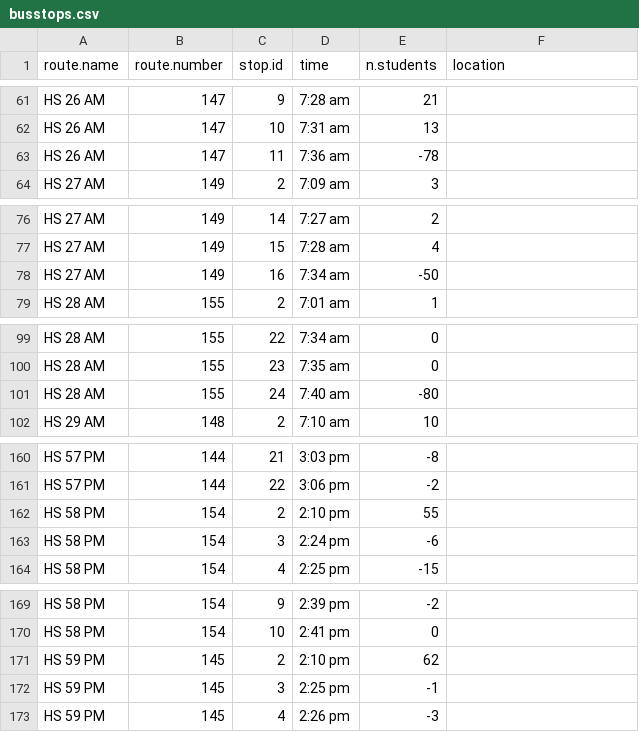
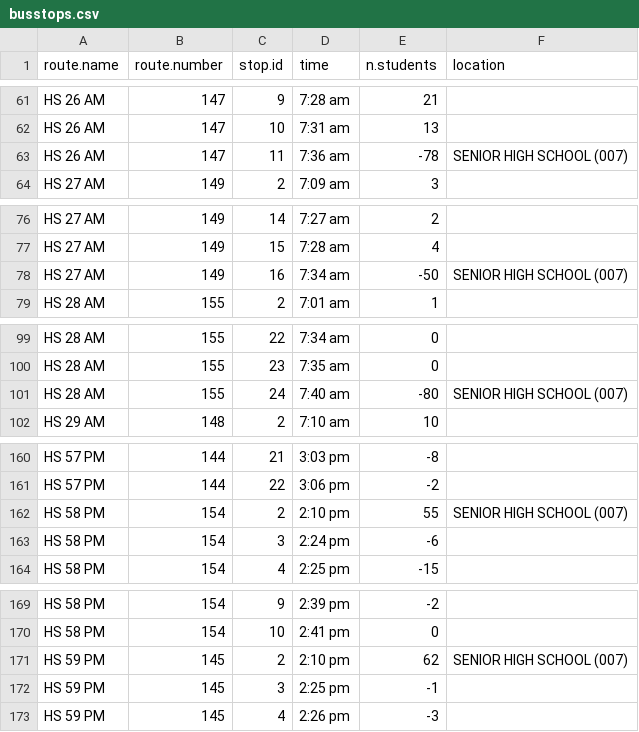
Before and after one commit to tlevine/scarsdale-data, a CSV file: school-buses/busstops.csv, drawn as a sheet; only a part is shown, gaps mark what is left out; the diff covers the shown part only.

```diff
--- a/school-buses/busstops.csv
+++ b/school-buses/busstops.csv
@@ -62,3 +62,3 @@ HS 26 AM,           147,     9, 7:28 am,     21,
 HS 26 AM,           147,    10, 7:31 am,     13,
-HS 26 AM,           147,    11, 7:36 am,    -78,
+HS 26 AM,           147,    11, 7:36 am,    -78,SENIOR HIGH SCHOOL (007)
 HS 27 AM,           149,     2, 7:09 am,      3,
@@ -77,3 +77,3 @@ HS 27 AM,           149,    14, 7:27 am,      2,
 HS 27 AM,           149,    15, 7:28 am,      4,
-HS 27 AM,           149,    16, 7:34 am,    -50,
+HS 27 AM,           149,    16, 7:34 am,    -50,SENIOR HIGH SCHOOL (007)
 HS 28 AM,           155,     2, 7:01 am,      1,
@@ -100,3 +100,3 @@ HS 28 AM,           155,    22, 7:34 am,      0,
 HS 28 AM,           155,    23, 7:35 am,      0,
-HS 28 AM,           155,    24, 7:40 am,    -80,
+HS 28 AM,           155,    24, 7:40 am,    -80,SENIOR HIGH SCHOOL (007)
 HS 29 AM,           148,     2, 7:10 am,     10,
@@ -161,3 +161,3 @@ HS 57 PM,           144,    21, 3:03 pm,     -8,
 HS 57 PM,           144,    22, 3:06 pm,     -2,
-HS 58 PM,           154,     2, 2:10 pm,     55,
+HS 58 PM,           154,     2, 2:10 pm,     55,SENIOR HIGH SCHOOL (007)
 HS 58 PM,           154,     3, 2:24 pm,     -6,
@@ -170,3 +170,3 @@ HS 58 PM,           154,     9, 2:39 pm,     -2,
 HS 58 PM,           154,    10, 2:41 pm,      0,
-HS 59 PM,           145,     2, 2:10 pm,     62,
+HS 59 PM,           145,     2, 2:10 pm,     62,SENIOR HIGH SCHOOL (007)
 HS 59 PM,           145,     3, 2:25 pm,     -1,
```
Also changed, not shown: 30 edited cells elsewhere in this file.
